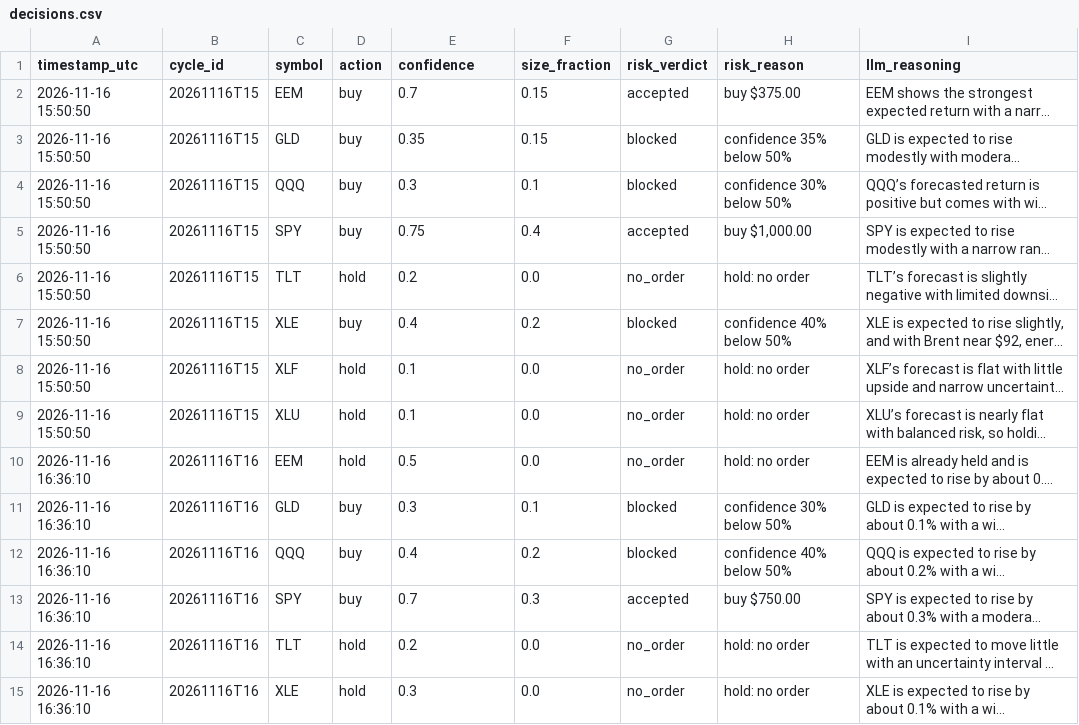
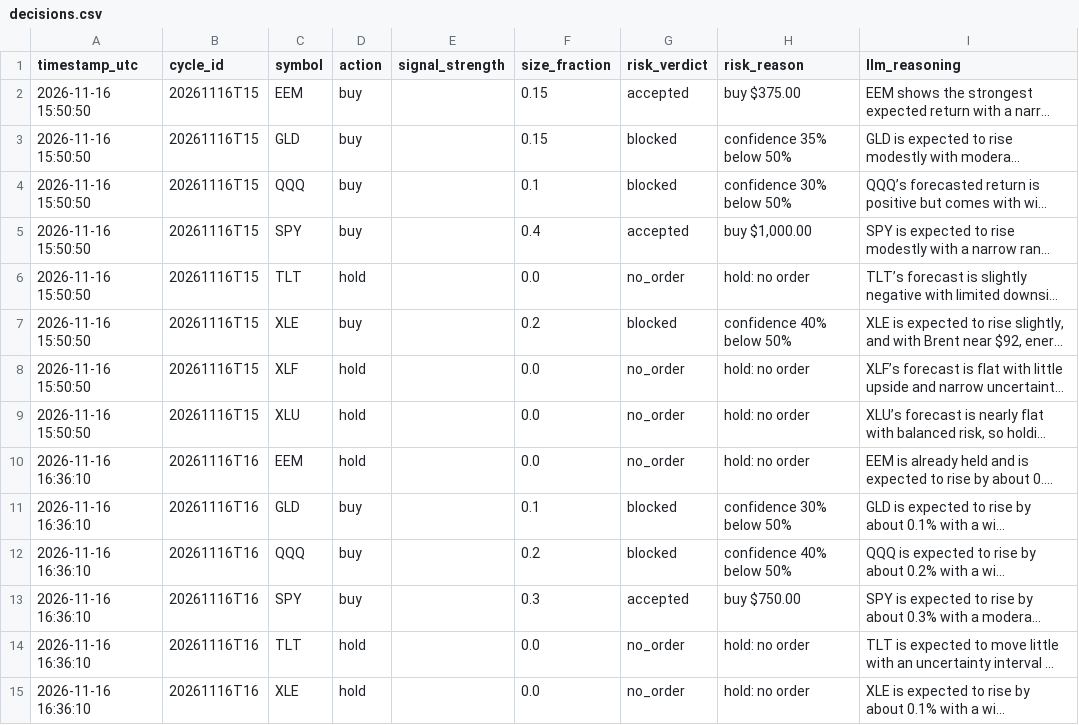
Before and after one commit to capucine-masson/paper-trading, a CSV file: web/public/data/decisions.csv, drawn as a sheet; only a part is shown; long unchanged cells end in …; the diff covers the shown part only; the diff names each change by its address in the sheet, - before the commit and + after, or states it on an @@ line.

Commit message:
Replace LLM confidence with a code-computed signal strength

```diff
--- a/web/public/data/decisions.csv
+++ b/web/public/data/decisions.csv
-E1: confidence
+E1: signal_strength
-E2 (signal_strength): 0.7
+E2 (signal_strength): (empty)
-E3 (signal_strength): 0.35
+E3 (signal_strength): (empty)
-E4 (signal_strength): 0.3
+E4 (signal_strength): (empty)
-E5 (signal_strength): 0.75
+E5 (signal_strength): (empty)
-E6 (signal_strength): 0.2
+E6 (signal_strength): (empty)
-E7 (signal_strength): 0.4
+E7 (signal_strength): (empty)
-E8:E9 (signal_strength): 0.1
+E8:E9 (signal_strength): (empty)
-E10 (signal_strength): 0.5
+E10 (signal_strength): (empty)
-E11 (signal_strength): 0.3
+E11 (signal_strength): (empty)
-E12 (signal_strength): 0.4
+E12 (signal_strength): (empty)
-E13 (signal_strength): 0.7
+E13 (signal_strength): (empty)
-E14 (signal_strength): 0.2
+E14 (signal_strength): (empty)
-E15 (signal_strength): 0.3
+E15 (signal_strength): (empty)
```
Also changed, not shown: 34 edited cells elsewhere in this file, 27 other files.
